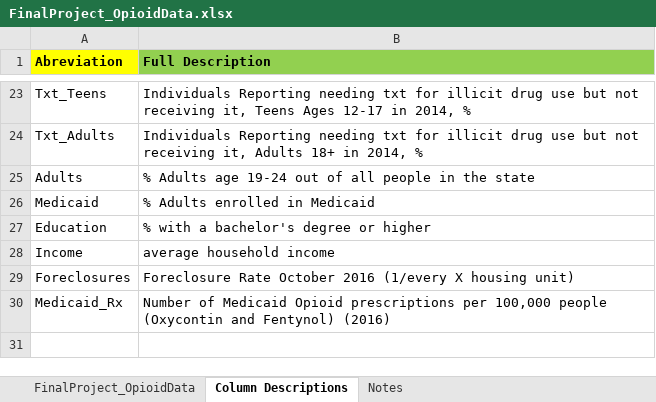
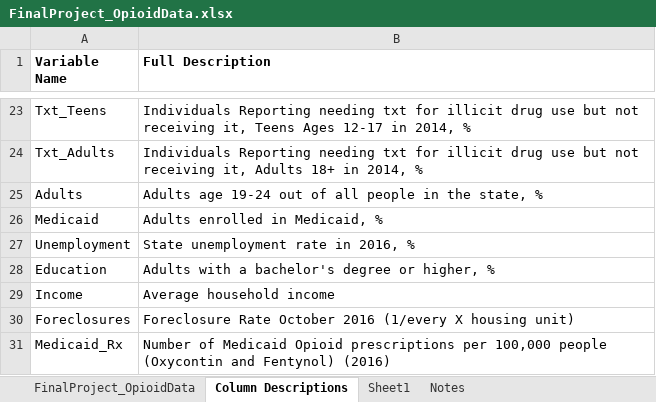
Before and after one commit to karissawhiting/opioid_data_project, an Excel workbook: data/FinalProject_OpioidData.xlsx, sheet Column Descriptions, drawn as a sheet; only a part is shown, gaps mark what is left out; values as stored, in another font and other column widths than the file's, no borders; addresses are those after the commit; the diff names each change by its address in the sheet, - before the commit and + after, or states it on an @@ line.

```diff
--- a/data/FinalProject_OpioidData.xlsx (sheet Column Descriptions)
+++ b/data/FinalProject_OpioidData.xlsx (sheet Column Descriptions)
+sheet tab: Sheet1
-A1: Abreviation
+A1: Variable Name
-A1 fill: #FFFF00
+A1 fill: none
-B1 fill: #92D050
+B1 fill: none
-B25 (Full Description): % Adults age 19-24 out of all people in the state
+B25 (Full Description): Adults age 19-24 out of all people in the state, %
-B26 (Full Description): % Adults enrolled in Medicaid
+B26 (Full Description): Adults enrolled in Medicaid, %
+row 27: Unemployment | State unemployment rate in 2016, %
-B28 (Full Description): % with a bachelor's degree or higher
+B28 (Full Description): Adults with a bachelor's degree or higher, %
-B29 (Full Description): average household income
+B29 (Full Description): Average household income
```
Also changed, not shown: 6 other files.
